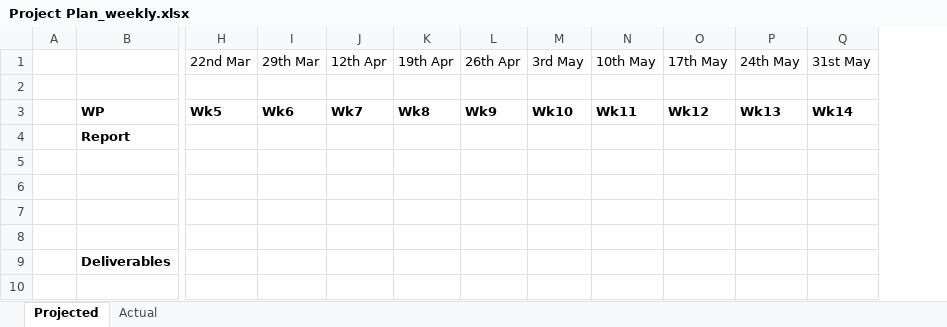
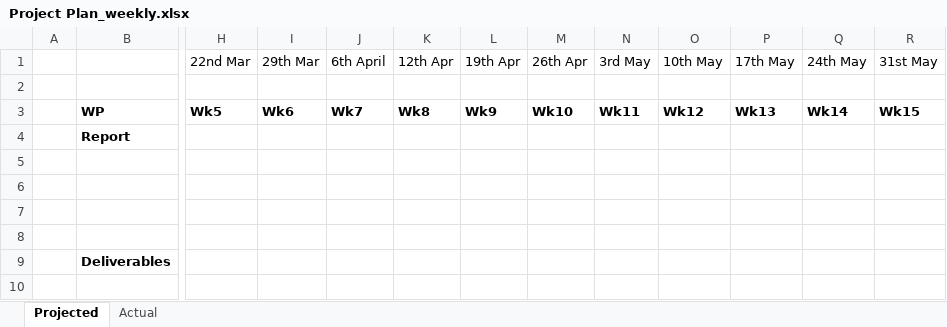
Before and after one commit to MandyCortis/MC_Project, an Excel workbook: doc/Project Plan_weekly.xlsx, sheet Projected, drawn as a sheet; only a part is shown, gaps mark what is left out; values as stored, in another font and other column widths than the file's, no borders; addresses are those after the commit; the diff names each change by its address in the sheet, - before the commit and + after, or states it on an @@ line.

Commit message:
KU5 - Updated Project Plan

```diff
--- a/doc/Project Plan_weekly.xlsx (sheet Projected)
+++ b/doc/Project Plan_weekly.xlsx (sheet Projected)
+column J (6th April), row 3: Wk7
-K3 (12th Apr): Wk7
+K3 (12th Apr): Wk8
-L3 (19th Apr): Wk8
+L3 (19th Apr): Wk9
-M3 (26th Apr): Wk9
+M3 (26th Apr): Wk10
-N3 (3rd May): Wk10
+N3 (3rd May): Wk11
-O3 (10th May): Wk11
+O3 (10th May): Wk12
-P3 (17th May): Wk12
+P3 (17th May): Wk13
-Q3 (24th May): Wk13
+Q3 (24th May): Wk14
-R3 (31st May): Wk14
+R3 (31st May): Wk15
```
Also changed, not shown: sheet Actual, 1 other file.
